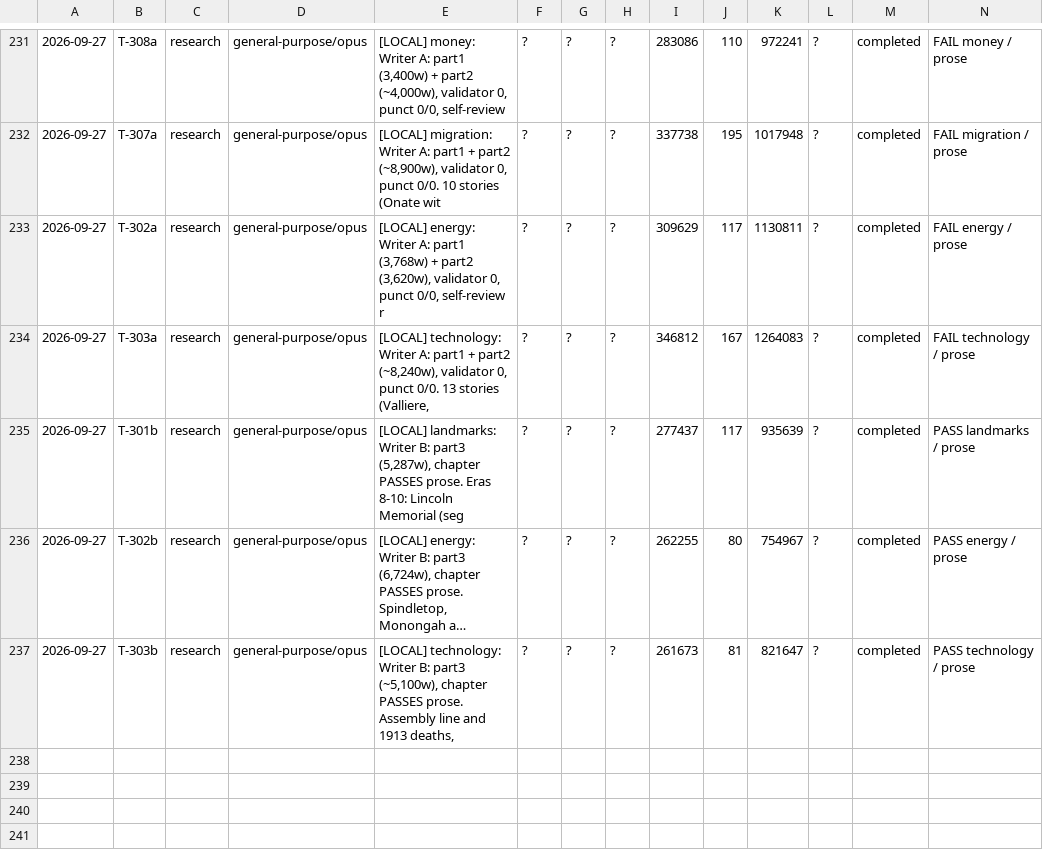
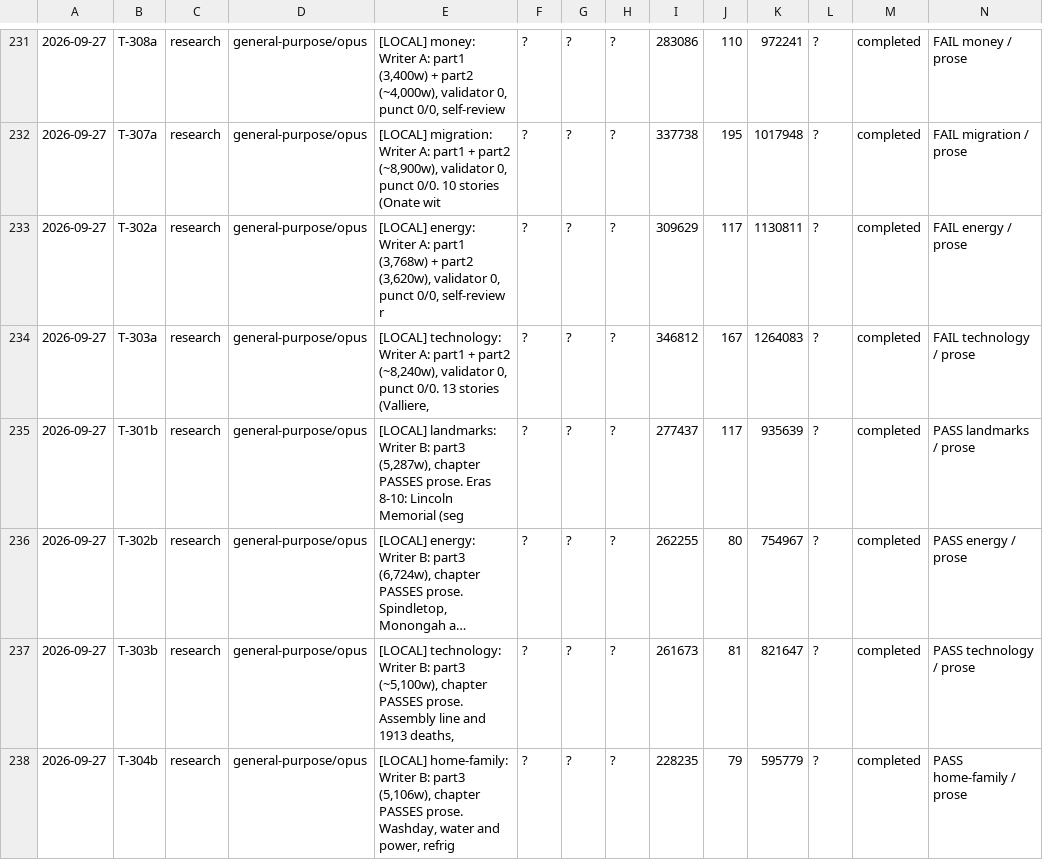
Before and after one commit to jonnystokes/USA-History-grid-book, a TSV file: control/usage-log.tsv, drawn as a sheet; only a part is shown, gaps mark what is left out; long unchanged cells end in …; the diff names each change by its address in the sheet, - before the commit and + after, or states it on an @@ line.

```diff
--- a/control/usage-log.tsv
+++ b/control/usage-log.tsv
+row 238: 2026-09-27 | T-304b | research | general-purpose/opus | [LOCAL] home-family: Writer B: part3 (5,106w), chapter PASSES prose. Washday, water and power, refrig | ? | ? | ? | 228235 | 79 | 595779 | ? | completed | PASS home-family / prose
```
Also changed, not shown: 5 other files.
